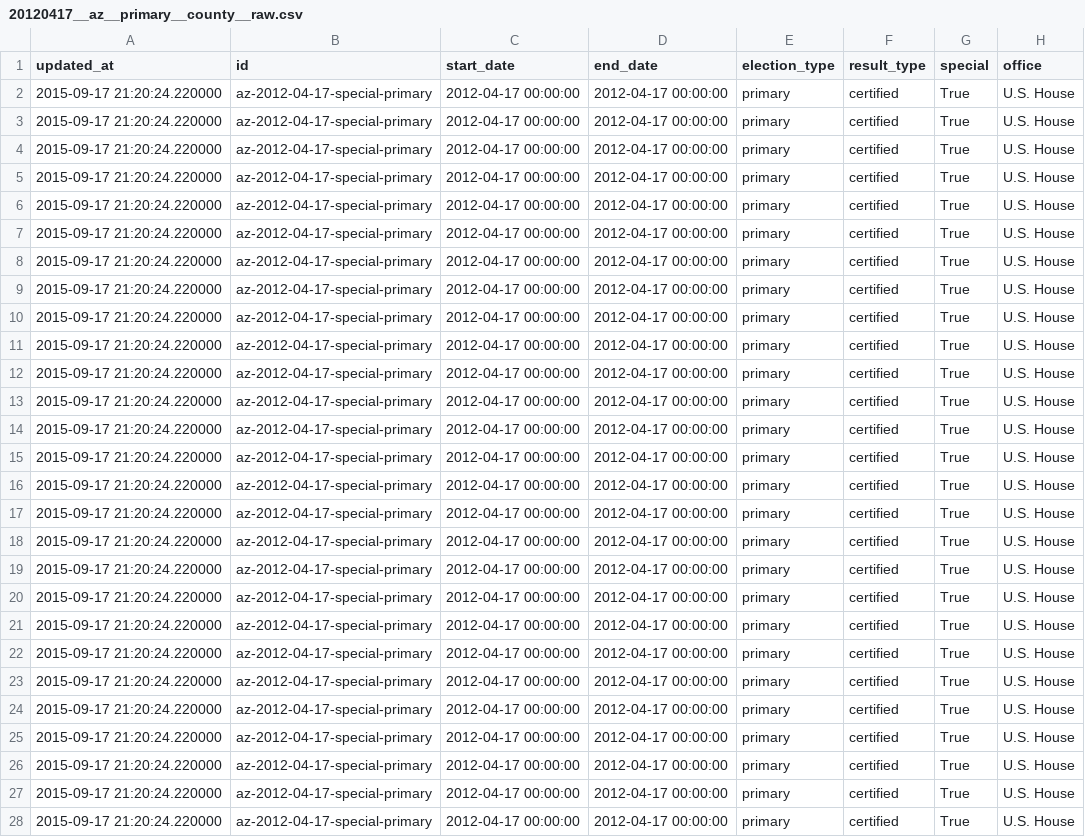
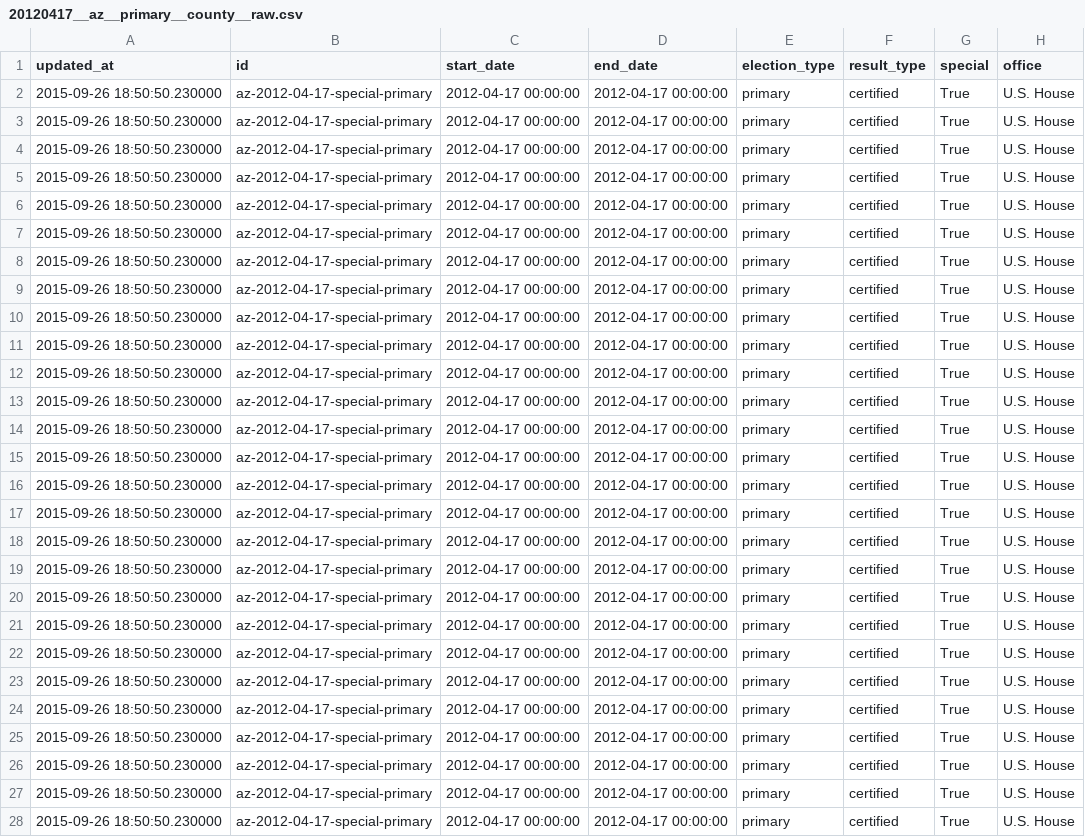
Before and after one commit to openelections/openelections-results-az, a CSV file: raw/20120417__az__primary__county__raw.csv, drawn as a sheet; only a part is shown; the diff covers the shown part only; the diff names each change by its address in the sheet, - before the commit and + after, or states it on an @@ line.

Commit message:
Update file raw/20120417__az__primary__county__raw.csv

```diff
--- a/raw/20120417__az__primary__county__raw.csv
+++ b/raw/20120417__az__primary__county__raw.csv
-A2:A28 (updated_at): 2015-09-17 21:20:24.220000
+A2:A28 (updated_at): 2015-09-26 18:50:50.230000
```
Also changed, not shown: 1 edited cell elsewhere in this file.
